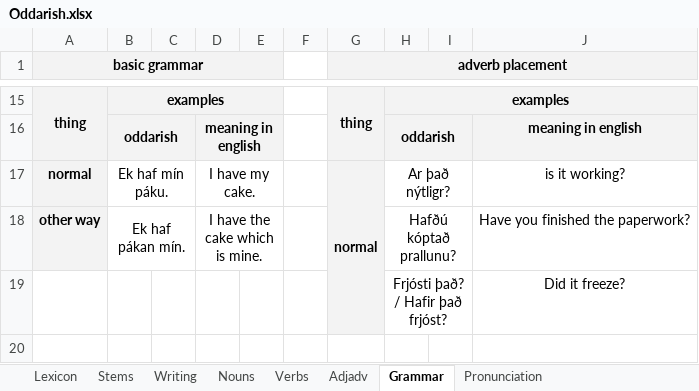
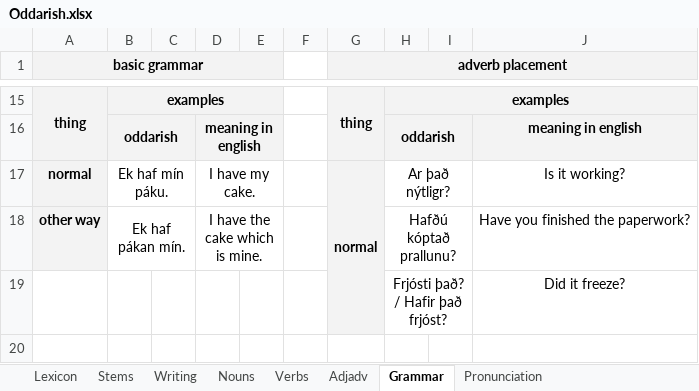
Before and after one commit to Oneo64/Aldraheimr, an Excel workbook: Literature/Languages/Oddarish.xlsx, sheet Grammar, drawn as a sheet; only a part is shown, gaps mark what is left out; values as stored, in another font and other column widths than the file's, no borders; charts and pictures not drawn; the diff names each change by its address in the sheet, - before the commit and + after, or states it on an @@ line.

```diff
--- a/Literature/Languages/Oddarish.xlsx (sheet Grammar)
+++ b/Literature/Languages/Oddarish.xlsx (sheet Grammar)
-J17: is it working?
+J17: Is it working?
```
Also changed, not shown: sheet Lexicon.
